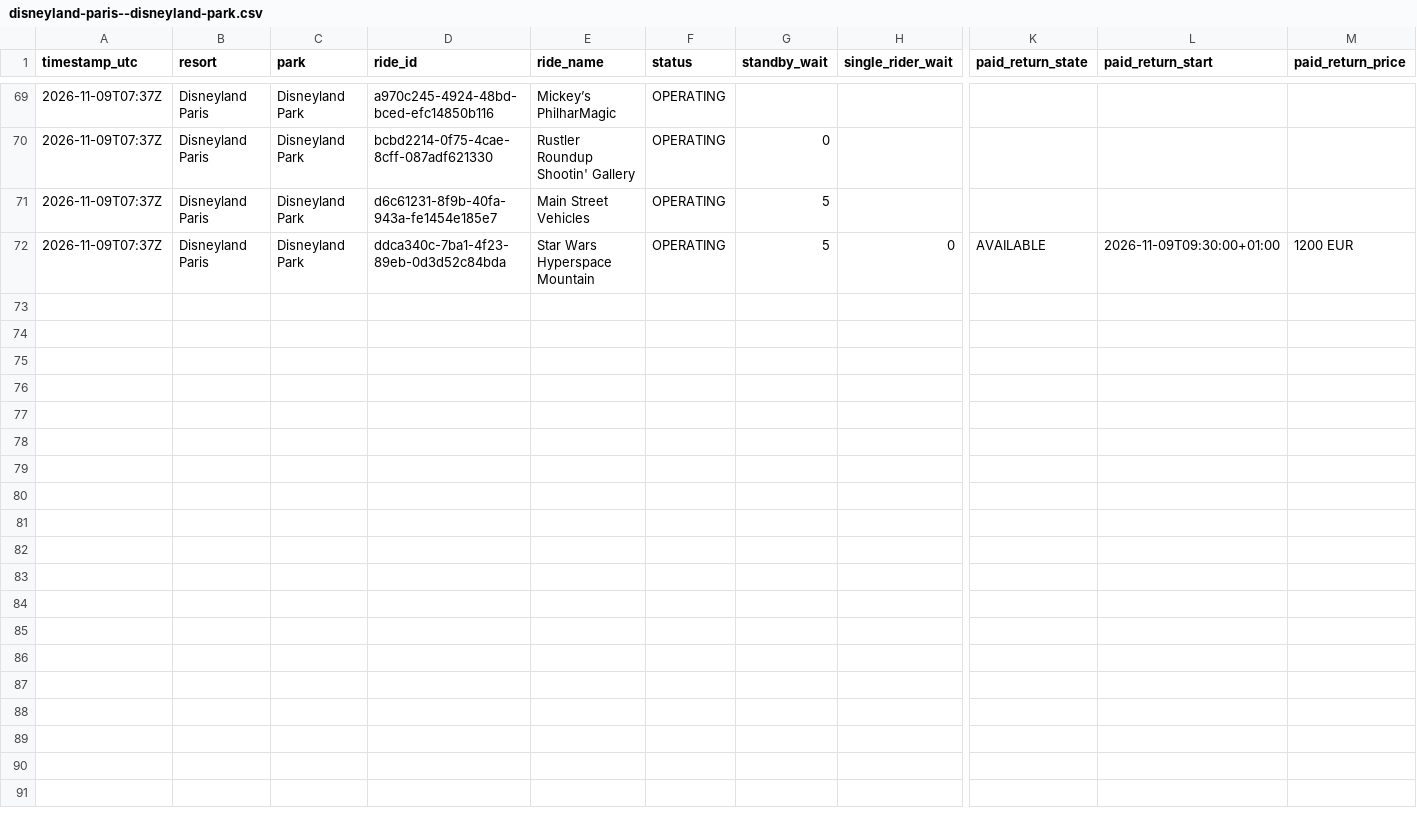
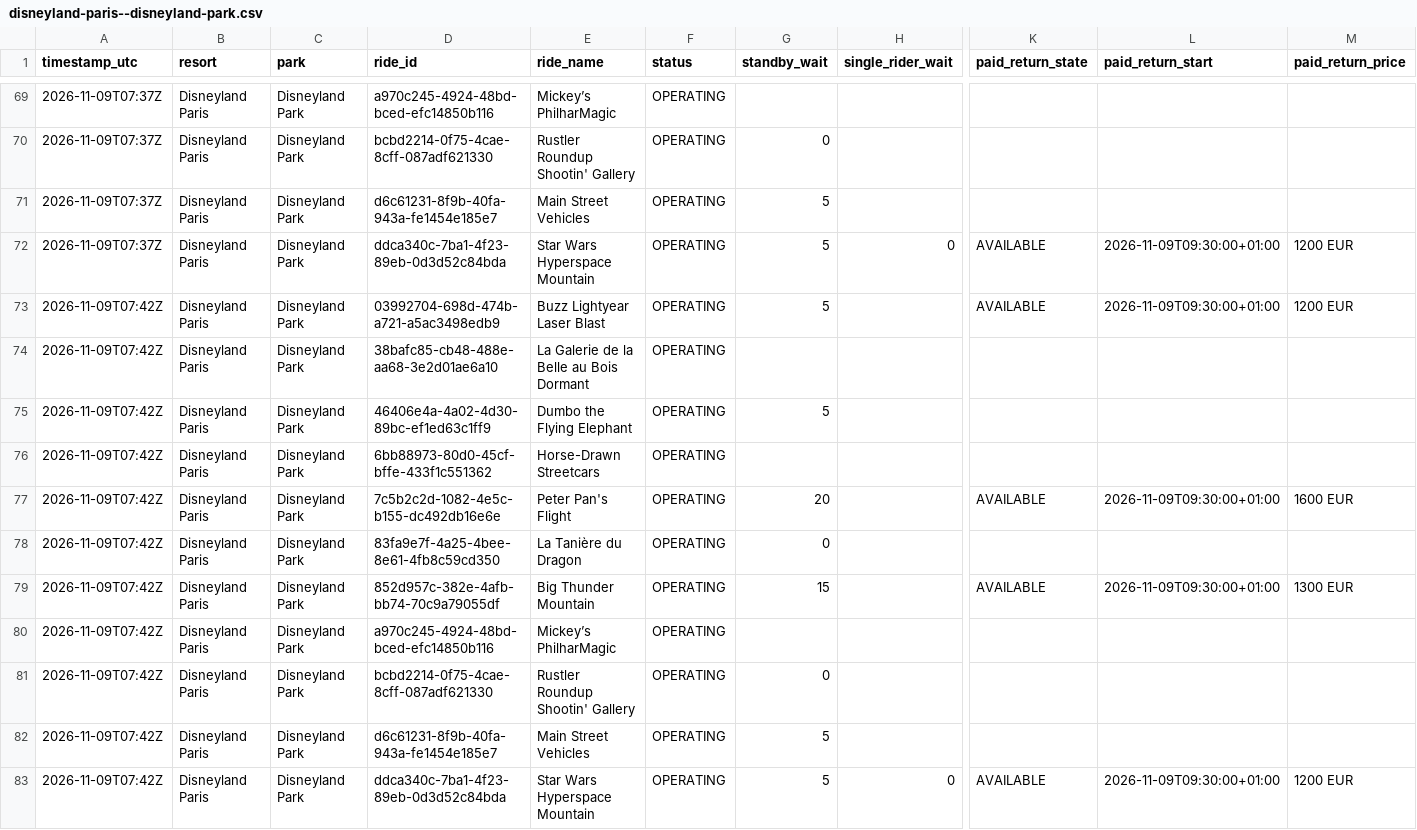
Before and after one commit to megancartwright10-cmd/logger.py, a CSV file: data/2026-11/disneyland-paris--disneyland-park.csv, drawn as a sheet; only a part is shown, gaps mark what is left out; rows hold the shown columns only; the diff names each change by its address in the sheet, - before the commit and + after, or states it on an @@ line.

Commit message:
Wait times 2026-11-09T07:42Z

```diff
--- a/data/2026-11/disneyland-paris--disneyland-park.csv
+++ b/data/2026-11/disneyland-paris--disneyland-park.csv
+row 73: 2026-11-09T07:42Z | Disneyland Paris | Disneyland Park | 03992704-698d-474b-a721-a5ac3498edb9 | Buzz Lightyear Laser Blast | OPERATING | 5 |  | AVAILABLE | 2026-11-09T09:30:00+01:00 | 1200 EUR
+row 74: 2026-11-09T07:42Z | Disneyland Paris | Disneyland Park | 38bafc85-cb48-488e-aa68-3e2d01ae6a10 | La Galerie de la Belle au Bois Dormant | OPERATING
+row 75: 2026-11-09T07:42Z | Disneyland Paris | Disneyland Park | 46406e4a-4a02-4d30-89bc-ef1ed63c1ff9 | Dumbo the Flying Elephant | OPERATING | 5
+row 76: 2026-11-09T07:42Z | Disneyland Paris | Disneyland Park | 6bb88973-80d0-45cf-bffe-433f1c551362 | Horse-Drawn Streetcars | OPERATING
+row 77: 2026-11-09T07:42Z | Disneyland Paris | Disneyland Park | 7c5b2c2d-1082-4e5c-b155-dc492db16e6e | Peter Pan's Flight | OPERATING | 20 |  | AVAILABLE | 2026-11-09T09:30:00+01:00 | 1600 EUR
+row 78: 2026-11-09T07:42Z | Disneyland Paris | Disneyland Park | 83fa9e7f-4a25-4bee-8e61-4fb8c59cd350 | La Tanière du Dragon | OPERATING | 0
+row 79: 2026-11-09T07:42Z | Disneyland Paris | Disneyland Park | 852d957c-382e-4afb-bb74-70c9a79055df | Big Thunder Mountain | OPERATING | 15 |  | AVAILABLE | 2026-11-09T09:30:00+01:00 | 1300 EUR
+row 80: 2026-11-09T07:42Z | Disneyland Paris | Disneyland Park | a970c245-4924-48bd-bced-efc14850b116 | Mickey’s PhilharMagic | OPERATING
+row 81: 2026-11-09T07:42Z | Disneyland Paris | Disneyland Park | bcbd2214-0f75-4cae-8cff-087adf621330 | Rustler Roundup Shootin' Gallery | OPERATING | 0
+row 82: 2026-11-09T07:42Z | Disneyland Paris | Disneyland Park | d6c61231-8f9b-40fa-943a-fe1454e185e7 | Main Street Vehicles | OPERATING | 5
+row 83: 2026-11-09T07:42Z | Disneyland Paris | Disneyland Park | ddca340c-7ba1-4f23-89eb-0d3d52c84bda | Star Wars Hyperspace Mountain | OPERATING | 5 | 0 | AVAILABLE | 2026-11-09T09:30:00+01:00 | 1200 EUR
```
Also changed, not shown: data/2026-11/disneyland-paris--disney-adventure-world.csv, data/2026-11/disneyland-resort--disney-california-adventure-park.csv, 4 other files.
